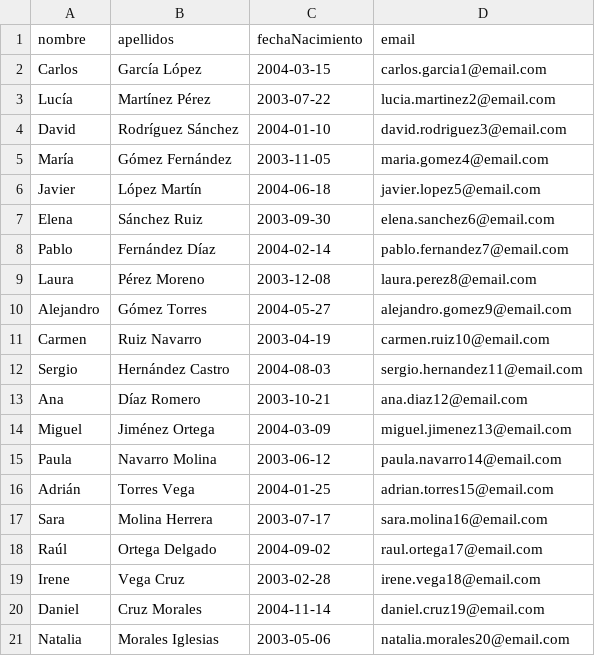
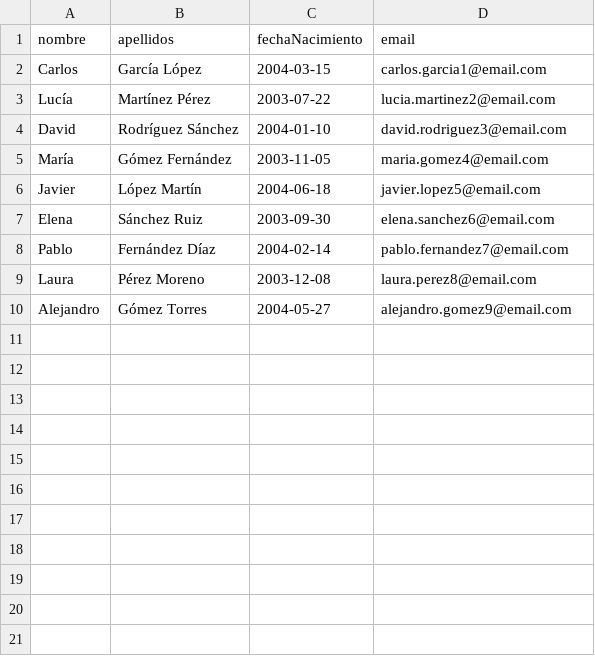
Before and after one commit to Rickytovfer1/GestionFormacionEmpresa, a CSV file: GestionFormacion/src/main/resources/alumnos.csv, drawn as a sheet.

```diff
--- a/GestionFormacion/src/main/resources/alumnos.csv
+++ b/GestionFormacion/src/main/resources/alumnos.csv
@@ -10,12 +10 @@ Laura,Pérez Moreno,2003-12-08,laura.perez8@email.com
 Alejandro,Gómez Torres,2004-05-27,alejandro.gomez9@email.com
-Carmen,Ruiz Navarro,2003-04-19,carmen.ruiz10@email.com
-Sergio,Hernández Castro,2004-08-03,sergio.hernandez11@email.com
-Ana,Díaz Romero,2003-10-21,ana.diaz12@email.com
-Miguel,Jiménez Ortega,2004-03-09,miguel.jimenez13@email.com
-Paula,Navarro Molina,2003-06-12,paula.navarro14@email.com
-Adrián,Torres Vega,2004-01-25,adrian.torres15@email.com
-Sara,Molina Herrera,2003-07-17,sara.molina16@email.com
-Raúl,Ortega Delgado,2004-09-02,raul.ortega17@email.com
-Irene,Vega Cruz,2003-02-28,irene.vega18@email.com
-Daniel,Cruz Morales,2004-11-14,daniel.cruz19@email.com
-Natalia,Morales Iglesias,2003-05-06,natalia.morales20@email.com
```
Also changed, not shown: 1 other file.
